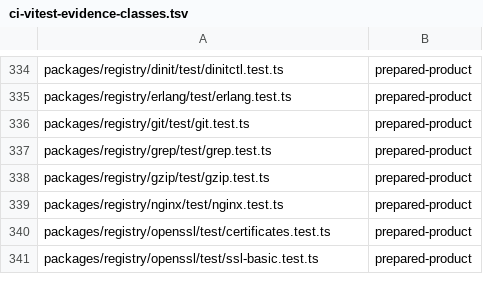
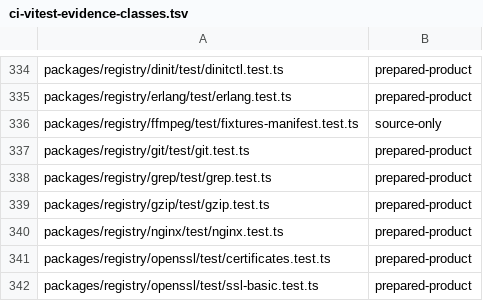
Before and after one commit to Automattic/kandelo, a TSV file: scripts/ci-vitest-evidence-classes.tsv, drawn as a sheet; only a part is shown, gaps mark what is left out.

```diff
--- a/scripts/ci-vitest-evidence-classes.tsv
+++ b/scripts/ci-vitest-evidence-classes.tsv
@@ -335,2 +335,3 @@ packages/registry/dinit/test/dinitctl.test.ts	prepared-product
 packages/registry/erlang/test/erlang.test.ts	prepared-product
+packages/registry/ffmpeg/test/fixtures-manifest.test.ts	source-only
 packages/registry/git/test/git.test.ts	prepared-product
```
Also changed, not shown: 14 other files.
